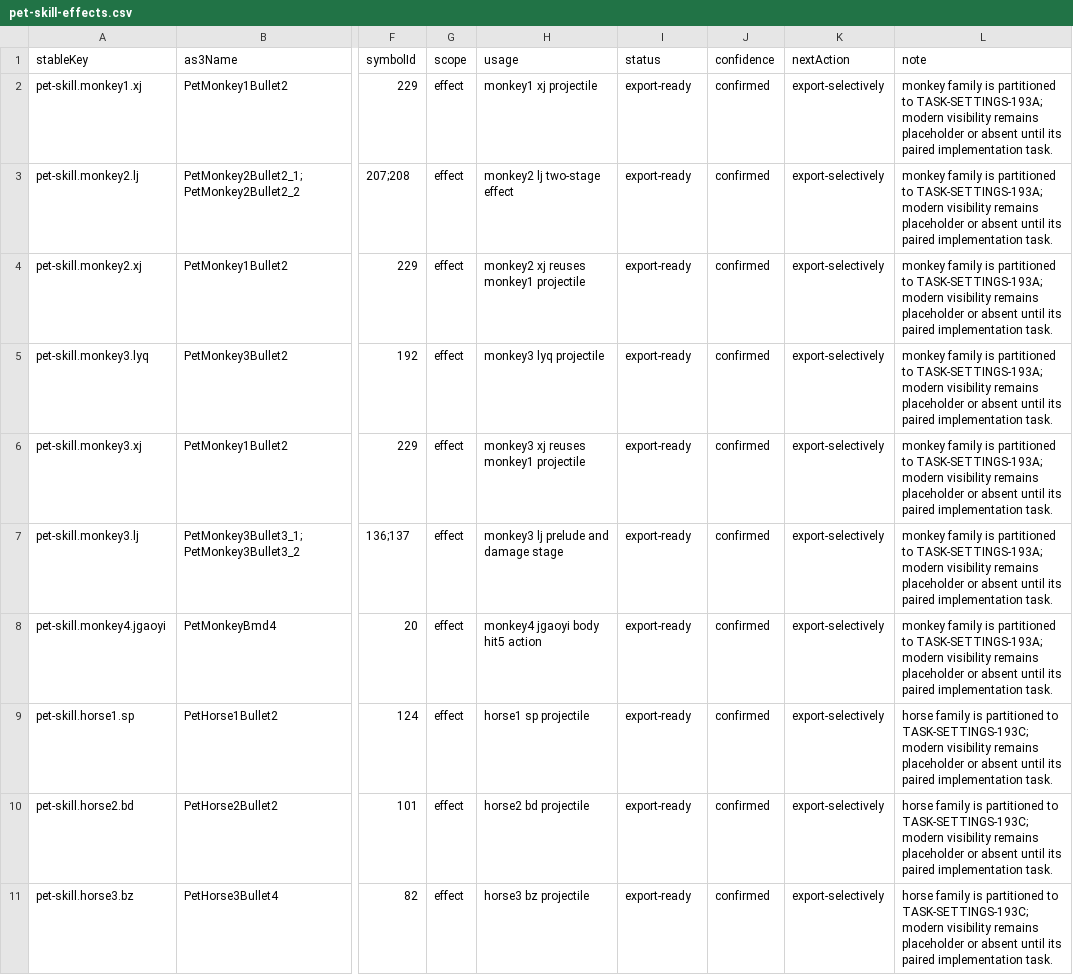
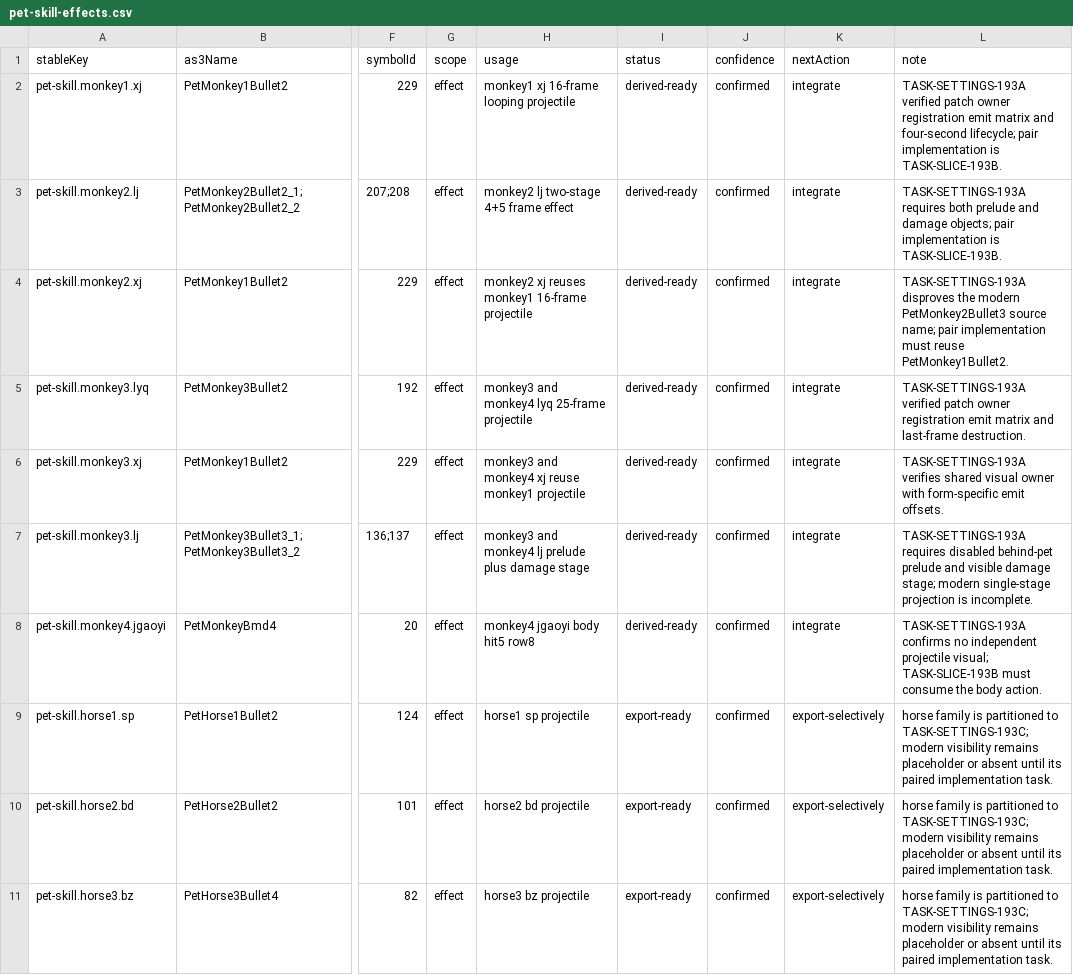
Before and after one commit to kagami-kasumi/zaomengxiyou3-zaixutiantingpian-phaser-version, a CSV file: docs/reverse-engineering/asset-annotation/annotations/pet-skill-effects.csv, drawn as a sheet; only a part is shown, gaps mark what is left out; the diff names each change by its address in the sheet, - before the commit and + after, or states it on an @@ line.

Commit message:
docs: verify monkey pet animation ground truth

```diff
--- a/docs/reverse-engineering/asset-annotation/annotations/pet-skill-effects.csv
+++ b/docs/reverse-engineering/asset-annotation/annotations/pet-skill-effects.csv
-H2 (usage): monkey1 xj projectile
+H2 (usage): monkey1 xj 16-frame looping projectile
-I2:I8 (status): export-ready
+I2:I8 (status): derived-ready
-K2:K8 (nextAction): export-selectively
+K2:K8 (nextAction): integrate
-L2 (note): monkey family is partitioned to TASK-SETTINGS-193A; modern visibility remains placeholder or absent until its paired implementation task.
+L2 (note): TASK-SETTINGS-193A verified patch owner registration emit matrix and four-second lifecycle; pair implementation is TASK-SLICE-193B.
-H3 (usage): monkey2 lj two-stage effect
+H3 (usage): monkey2 lj two-stage 4+5 frame effect
-L3 (note): monkey family is partitioned to TASK-SETTINGS-193A; modern visibility remains placeholder or absent until its paired implementation task.
+L3 (note): TASK-SETTINGS-193A requires both prelude and damage objects; pair implementation is TASK-SLICE-193B.
-H4 (usage): monkey2 xj reuses monkey1 projectile
+H4 (usage): monkey2 xj reuses monkey1 16-frame projectile
-L4 (note): monkey family is partitioned to TASK-SETTINGS-193A; modern visibility remains placeholder or absent until its paired implementation task.
+L4 (note): TASK-SETTINGS-193A disproves the modern PetMonkey2Bullet3 source name; pair implementation must reuse PetMonkey1Bullet2.
-H5 (usage): monkey3 lyq projectile
+H5 (usage): monkey3 and monkey4 lyq 25-frame projectile
-L5 (note): monkey family is partitioned to TASK-SETTINGS-193A; modern visibility remains placeholder or absent until its paired implementation task.
+L5 (note): TASK-SETTINGS-193A verified patch owner registration emit matrix and last-frame destruction.
-H6 (usage): monkey3 xj reuses monkey1 projectile
+H6 (usage): monkey3 and monkey4 xj reuse monkey1 projectile
-L6 (note): monkey family is partitioned to TASK-SETTINGS-193A; modern visibility remains placeholder or absent until its paired implementation task.
+L6 (note): TASK-SETTINGS-193A verifies shared visual owner with form-specific emit offsets.
-H7 (usage): monkey3 lj prelude and damage stage
+H7 (usage): monkey3 and monkey4 lj prelude plus damage stage
-L7 (note): monkey family is partitioned to TASK-SETTINGS-193A; modern visibility remains placeholder or absent until its paired implementation task.
+L7 (note): TASK-SETTINGS-193A requires disabled behind-pet prelude and visible damage stage; modern single-stage projection is incomplete.
-H8 (usage): monkey4 jgaoyi body hit5 action
+H8 (usage): monkey4 jgaoyi body hit5 row8
-L8 (note): monkey family is partitioned to TASK-SETTINGS-193A; modern visibility remains placeholder or absent until its paired implementation task.
+L8 (note): TASK-SETTINGS-193A confirms no independent projectile visual; TASK-SLICE-193B must consume the body action.
```
Also changed, not shown: docs/reverse-engineering/asset-annotation/annotations/pet-body-animations.csv, 18 other files.
